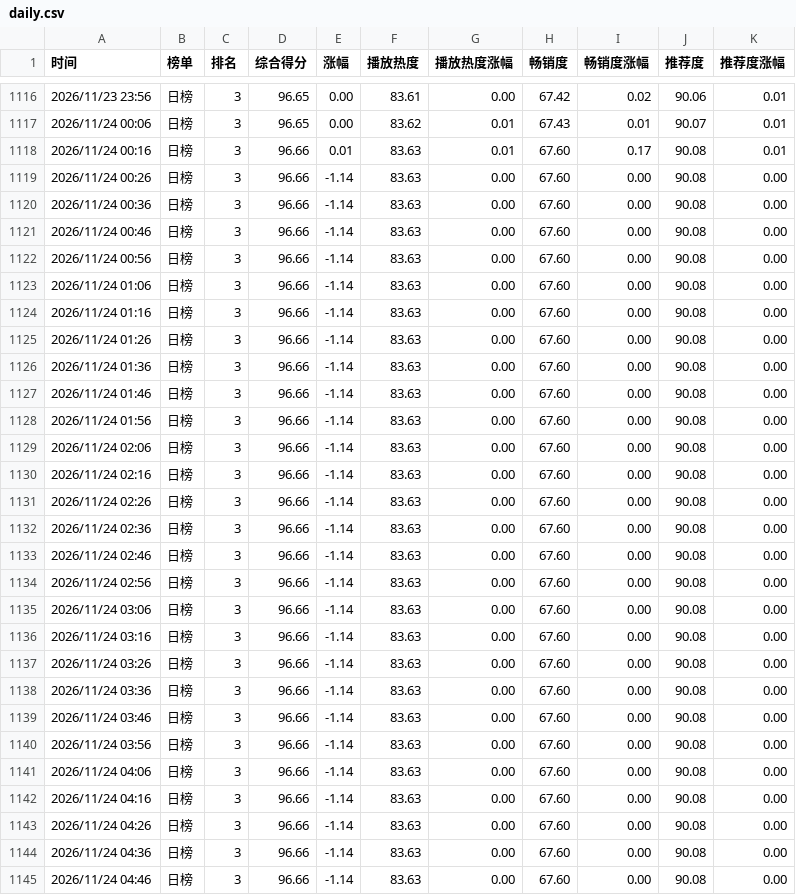
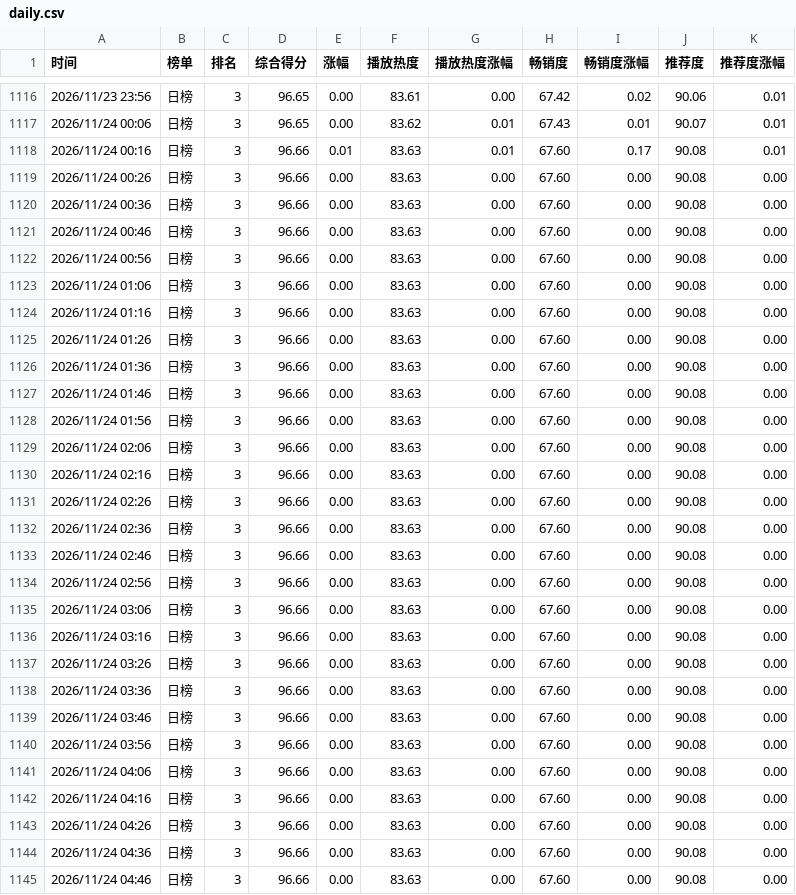
Before and after one commit to haanhaanL/mzc051, a CSV file: daily.csv, drawn as a sheet; only a part is shown, gaps mark what is left out; the diff covers the shown part only.

Commit message:
Update daily.csv

```diff
--- a/daily.csv
+++ b/daily.csv
@@ -1118,28 +1118,28 @@
 2026/11/24 00:16,日榜,3,96.66,0.01,83.63,0.01,67.60,0.17,90.08,0.01
-2026/11/24 00:26,日榜,3,96.66,-1.14,83.63,0.00,67.60,0.00,90.08,0.00
-2026/11/24 00:36,日榜,3,96.66,-1.14,83.63,0.00,67.60,0.00,90.08,0.00
-2026/11/24 00:46,日榜,3,96.66,-1.14,83.63,0.00,67.60,0.00,90.08,0.00
-2026/11/24 00:56,日榜,3,96.66,-1.14,83.63,0.00,67.60,0.00,90.08,0.00
-2026/11/24 01:06,日榜,3,96.66,-1.14,83.63,0.00,67.60,0.00,90.08,0.00
-2026/11/24 01:16,日榜,3,96.66,-1.14,83.63,0.00,67.60,0.00,90.08,0.00
-2026/11/24 01:26,日榜,3,96.66,-1.14,83.63,0.00,67.60,0.00,90.08,0.00
-2026/11/24 01:36,日榜,3,96.66,-1.14,83.63,0.00,67.60,0.00,90.08,0.00
-2026/11/24 01:46,日榜,3,96.66,-1.14,83.63,0.00,67.60,0.00,90.08,0.00
-2026/11/24 01:56,日榜,3,96.66,-1.14,83.63,0.00,67.60,0.00,90.08,0.00
-2026/11/24 02:06,日榜,3,96.66,-1.14,83.63,0.00,67.60,0.00,90.08,0.00
-2026/11/24 02:16,日榜,3,96.66,-1.14,83.63,0.00,67.60,0.00,90.08,0.00
-2026/11/24 02:26,日榜,3,96.66,-1.14,83.63,0.00,67.60,0.00,90.08,0.00
-2026/11/24 02:36,日榜,3,96.66,-1.14,83.63,0.00,67.60,0.00,90.08,0.00
-2026/11/24 02:46,日榜,3,96.66,-1.14,83.63,0.00,67.60,0.00,90.08,0.00
-2026/11/24 02:56,日榜,3,96.66,-1.14,83.63,0.00,67.60,0.00,90.08,0.00
-2026/11/24 03:06,日榜,3,96.66,-1.14,83.63,0.00,67.60,0.00,90.08,0.00
-2026/11/24 03:16,日榜,3,96.66,-1.14,83.63,0.00,67.60,0.00,90.08,0.00
-2026/11/24 03:26,日榜,3,96.66,-1.14,83.63,0.00,67.60,0.00,90.08,0.00
-2026/11/24 03:36,日榜,3,96.66,-1.14,83.63,0.00,67.60,0.00,90.08,0.00
-2026/11/24 03:46,日榜,3,96.66,-1.14,83.63,0.00,67.60,0.00,90.08,0.00
-2026/11/24 03:56,日榜,3,96.66,-1.14,83.63,0.00,67.60,0.00,90.08,0.00
-2026/11/24 04:06,日榜,3,96.66,-1.14,83.63,0.00,67.60,0.00,90.08,0.00
-2026/11/24 04:16,日榜,3,96.66,-1.14,83.63,0.00,67.60,0.00,90.08,0.00
-2026/11/24 04:26,日榜,3,96.66,-1.14,83.63,0.00,67.60,0.00,90.08,0.00
-2026/11/24 04:36,日榜,3,96.66,-1.14,83.63,0.00,67.60,0.00,90.08,0.00
-2026/11/24 04:46,日榜,3,96.66,-1.14,83.63,0.00,67.60,0.00,90.08,0.00
+2026/11/24 00:26,日榜,3,96.66,0.00,83.63,0.00,67.60,0.00,90.08,0.00
+2026/11/24 00:36,日榜,3,96.66,0.00,83.63,0.00,67.60,0.00,90.08,0.00
+2026/11/24 00:46,日榜,3,96.66,0.00,83.63,0.00,67.60,0.00,90.08,0.00
+2026/11/24 00:56,日榜,3,96.66,0.00,83.63,0.00,67.60,0.00,90.08,0.00
+2026/11/24 01:06,日榜,3,96.66,0.00,83.63,0.00,67.60,0.00,90.08,0.00
+2026/11/24 01:16,日榜,3,96.66,0.00,83.63,0.00,67.60,0.00,90.08,0.00
+2026/11/24 01:26,日榜,3,96.66,0.00,83.63,0.00,67.60,0.00,90.08,0.00
+2026/11/24 01:36,日榜,3,96.66,0.00,83.63,0.00,67.60,0.00,90.08,0.00
+2026/11/24 01:46,日榜,3,96.66,0.00,83.63,0.00,67.60,0.00,90.08,0.00
+2026/11/24 01:56,日榜,3,96.66,0.00,83.63,0.00,67.60,0.00,90.08,0.00
+2026/11/24 02:06,日榜,3,96.66,0.00,83.63,0.00,67.60,0.00,90.08,0.00
+2026/11/24 02:16,日榜,3,96.66,0.00,83.63,0.00,67.60,0.00,90.08,0.00
+2026/11/24 02:26,日榜,3,96.66,0.00,83.63,0.00,67.60,0.00,90.08,0.00
+2026/11/24 02:36,日榜,3,96.66,0.00,83.63,0.00,67.60,0.00,90.08,0.00
+2026/11/24 02:46,日榜,3,96.66,0.00,83.63,0.00,67.60,0.00,90.08,0.00
+2026/11/24 02:56,日榜,3,96.66,0.00,83.63,0.00,67.60,0.00,90.08,0.00
+2026/11/24 03:06,日榜,3,96.66,0.00,83.63,0.00,67.60,0.00,90.08,0.00
+2026/11/24 03:16,日榜,3,96.66,0.00,83.63,0.00,67.60,0.00,90.08,0.00
+2026/11/24 03:26,日榜,3,96.66,0.00,83.63,0.00,67.60,0.00,90.08,0.00
+2026/11/24 03:36,日榜,3,96.66,0.00,83.63,0.00,67.60,0.00,90.08,0.00
+2026/11/24 03:46,日榜,3,96.66,0.00,83.63,0.00,67.60,0.00,90.08,0.00
+2026/11/24 03:56,日榜,3,96.66,0.00,83.63,0.00,67.60,0.00,90.08,0.00
+2026/11/24 04:06,日榜,3,96.66,0.00,83.63,0.00,67.60,0.00,90.08,0.00
+2026/11/24 04:16,日榜,3,96.66,0.00,83.63,0.00,67.60,0.00,90.08,0.00
+2026/11/24 04:26,日榜,3,96.66,0.00,83.63,0.00,67.60,0.00,90.08,0.00
+2026/11/24 04:36,日榜,3,96.66,0.00,83.63,0.00,67.60,0.00,90.08,0.00
+2026/11/24 04:46,日榜,3,96.66,0.00,83.63,0.00,67.60,0.00,90.08,0.00
```
Also changed, not shown: 7 edited cells elsewhere in this file.
